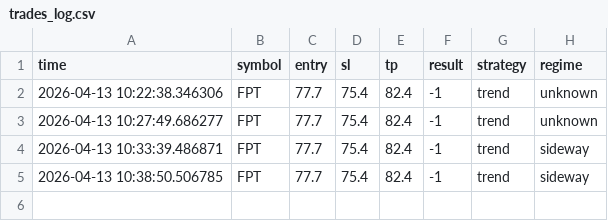
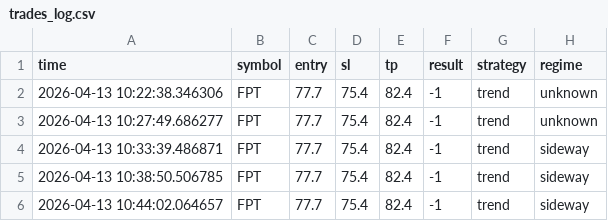
Before and after one commit to anhvucrypto-oss/stock-scanner, a CSV file: trades_log.csv, drawn as a sheet.

Commit message:
update

```diff
--- a/trades_log.csv
+++ b/trades_log.csv
@@ -5 +5,2 @@ time,symbol,entry,sl,tp,result,strategy,regime
 2026-04-13 10:38:50.506785,FPT,77.7,75.4,82.4,-1,trend,sideway
+2026-04-13 10:44:02.064657,FPT,77.7,75.4,82.4,-1,trend,sideway
```
